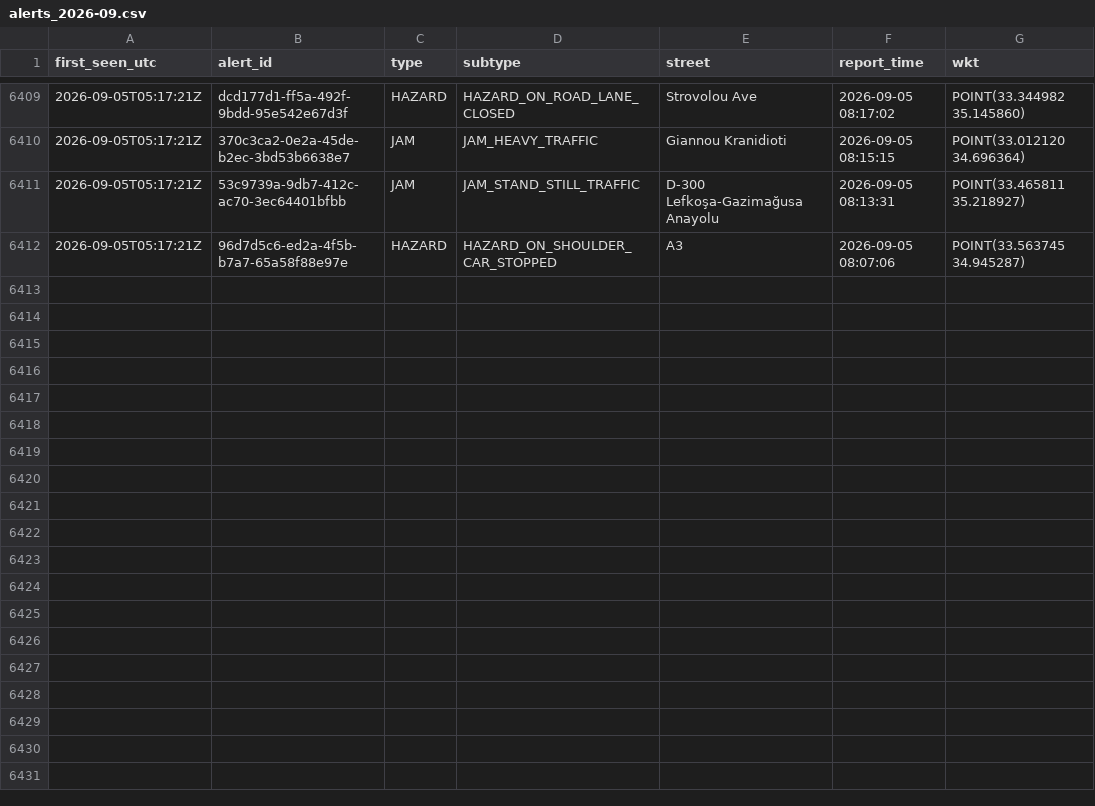
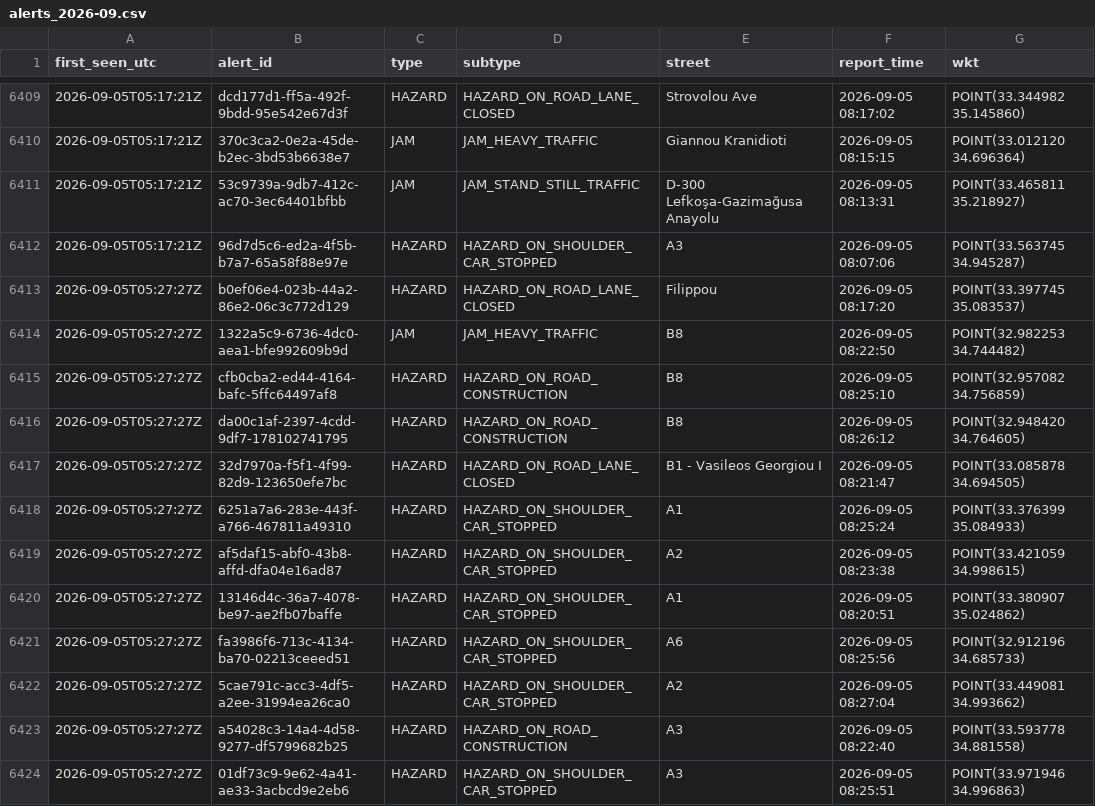
Before and after one commit to mezzarr/cyprus-traffic-log, a CSV file: data/alerts/alerts_2026-09.csv, drawn as a sheet; only a part is shown, gaps mark what is left out; the diff names each change by its address in the sheet, - before the commit and + after, or states it on an @@ line.

```diff
--- a/data/alerts/alerts_2026-09.csv
+++ b/data/alerts/alerts_2026-09.csv
+row 6413: 2026-09-05T05:27:27Z | b0ef06e4-023b-44a2-86e2-06c3c772d129 | HAZARD | HAZARD_ON_ROAD_LANE_CLOSED | Filippou | 2026-09-05 08:17:20 | POINT(33.397745 35.083537)
+row 6414: 2026-09-05T05:27:27Z | 1322a5c9-6736-4dc0-aea1-bfe992609b9d | JAM | JAM_HEAVY_TRAFFIC | B8 | 2026-09-05 08:22:50 | POINT(32.982253 34.744482)
+row 6415: 2026-09-05T05:27:27Z | cfb0cba2-ed44-4164-bafc-5ffc64497af8 | HAZARD | HAZARD_ON_ROAD_CONSTRUCTION | B8 | 2026-09-05 08:25:10 | POINT(32.957082 34.756859)
+row 6416: 2026-09-05T05:27:27Z | da00c1af-2397-4cdd-9df7-178102741795 | HAZARD | HAZARD_ON_ROAD_CONSTRUCTION | B8 | 2026-09-05 08:26:12 | POINT(32.948420 34.764605)
+row 6417: 2026-09-05T05:27:27Z | 32d7970a-f5f1-4f99-82d9-123650efe7bc | HAZARD | HAZARD_ON_ROAD_LANE_CLOSED | B1 - Vasileos Georgiou I | 2026-09-05 08:21:47 | POINT(33.085878 34.694505)
+row 6418: 2026-09-05T05:27:27Z | 6251a7a6-283e-443f-a766-467811a49310 | HAZARD | HAZARD_ON_SHOULDER_CAR_STOPPED | A1 | 2026-09-05 08:25:24 | POINT(33.376399 35.084933)
+row 6419: 2026-09-05T05:27:27Z | af5daf15-abf0-43b8-affd-dfa04e16ad87 | HAZARD | HAZARD_ON_SHOULDER_CAR_STOPPED | A2 | 2026-09-05 08:23:38 | POINT(33.421059 34.998615)
+row 6420: 2026-09-05T05:27:27Z | 13146d4c-36a7-4078-be97-ae2fb07baffe | HAZARD | HAZARD_ON_SHOULDER_CAR_STOPPED | A1 | 2026-09-05 08:20:51 | POINT(33.380907 35.024862)
+row 6421: 2026-09-05T05:27:27Z | fa3986f6-713c-4134-ba70-02213ceeed51 | HAZARD | HAZARD_ON_SHOULDER_CAR_STOPPED | A6 | 2026-09-05 08:25:56 | POINT(32.912196 34.685733)
+row 6422: 2026-09-05T05:27:27Z | 5cae791c-acc3-4df5-a2ee-31994ea26ca0 | HAZARD | HAZARD_ON_SHOULDER_CAR_STOPPED | A2 | 2026-09-05 08:27:04 | POINT(33.449081 34.993662)
+row 6423: 2026-09-05T05:27:27Z | a54028c3-14a4-4d58-9277-df5799682b25 | HAZARD | HAZARD_ON_ROAD_CONSTRUCTION | A3 | 2026-09-05 08:22:40 | POINT(33.593778 34.881558)
+row 6424: 2026-09-05T05:27:27Z | 01df73c9-9e62-4a41-ae33-3acbcd9e2eb6 | HAZARD | HAZARD_ON_SHOULDER_CAR_STOPPED | A3 | 2026-09-05 08:25:51 | POINT(33.971946 34.996863)
```
Also changed, not shown: data/motion/delays_2026-09.csv.
